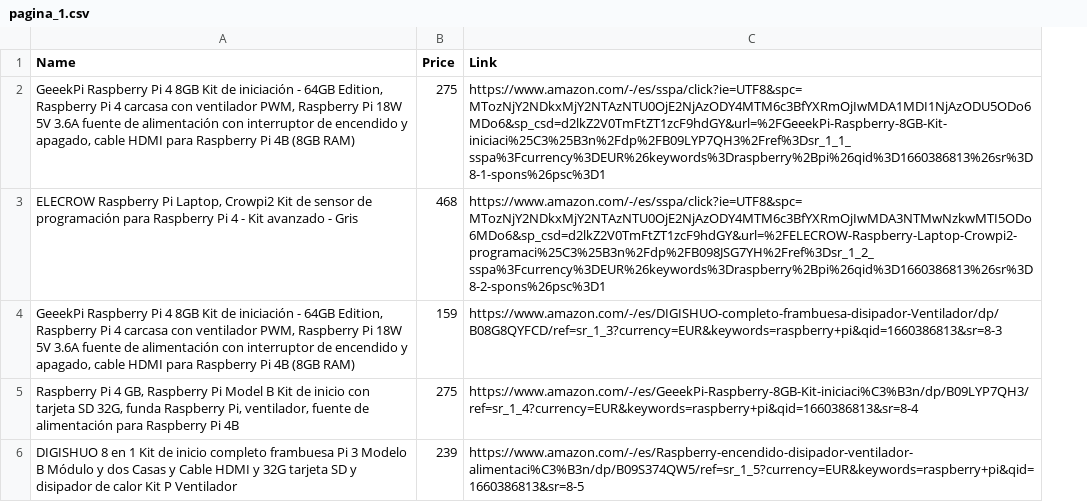
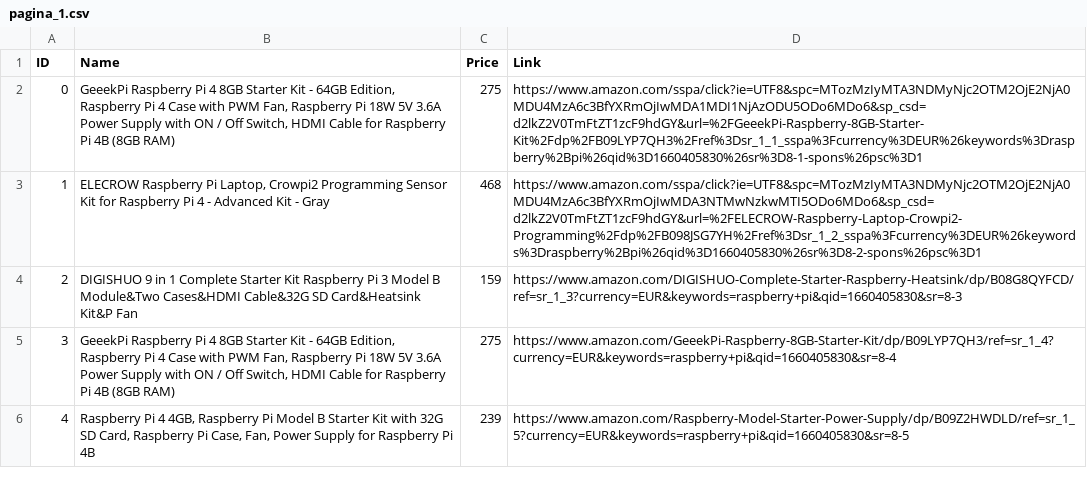
Before and after one commit to enriquetecfan11/MyPythonScripts, a CSV file: amazon/pagina_1.csv, drawn as a sheet; only a part is shown; addresses are those after the commit; the diff covers the shown part only; the diff names each change by its address in the sheet, - before the commit and + after, or states it on an @@ line.

```diff
--- a/amazon/pagina_1.csv
+++ b/amazon/pagina_1.csv
+column A (ID), rows 2-6: 0 | 1 | 2 | 3 | 4
-B2 (Name): …4 8GB Kit de iniciación - 64GB Edition, Raspberry Pi 4 carcasa con ventilador PWM, Raspberry Pi 18W 5V 3.6A fuente de alimentación con interruptor de encendido y apagado, cable HDMI para Raspberry Pi…
+B2 (Name): …4 8GB Starter Kit - 64GB Edition, Raspberry Pi 4 Case with PWM Fan, Raspberry Pi 18W 5V 3.6A Power Supply with ON / Off Switch, HDMI Cable for Raspberry Pi…
-D2 (Link): https://www.amazon.com/-/es/sspa/click?ie=UTF8&spc=MTozNjY2NDkxMjY2NTAzNTU0OjE2NjAzODY4MTM6c3BfYXRmOjIwMDA1MDI1NjAzODU5ODo6MDo6&sp_csd=d2lkZ2V0TmFtZT1zcF9hdGY&url=%2FGeeekPi-Raspberry-8GB-Kit-iniciaci%25C3%25B3n%2Fdp%2FB09LYP7QH3%2Fref%3Dsr_1_1_sspa%3Fcurrency%3DEUR%26keywords%3Draspberry%2Bpi%26qid%3D1660386813%26sr%3D8-1-spons%26psc%3D1
+D2 (Link): https://www.amazon.com/sspa/click?ie=UTF8&spc=MTozMzIyMTA3NDMyNjc2OTM2OjE2NjA0MDU4MzA6c3BfYXRmOjIwMDA1MDI1NjAzODU5ODo6MDo6&sp_csd=d2lkZ2V0TmFtZT1zcF9hdGY&url=%2FGeeekPi-Raspberry-8GB-Starter-Kit%2Fdp%2FB09LYP7QH3%2Fref%3Dsr_1_1_sspa%3Fcurrency%3DEUR%26keywords%3Draspberry%2Bpi%26qid%3D1660405830%26sr%3D8-1-spons%26psc%3D1
-B3 (Name): …Laptop, Crowpi2 Kit de sensor de programación para Raspberry Pi 4 - Kit avanzado - Gris
+B3 (Name): …Laptop, Crowpi2 Programming Sensor Kit for Raspberry Pi 4 - Advanced Kit - Gray
-D3 (Link): https://www.amazon.com/-/es/sspa/click?ie=UTF8&spc=MTozNjY2NDkxMjY2NTAzNTU0OjE2NjAzODY4MTM6c3BfYXRmOjIwMDA3NTMwNzkwMTI5ODo6MDo6&sp_csd=d2lkZ2V0TmFtZT1zcF9hdGY&url=%2FELECROW-Raspberry-Laptop-Crowpi2-programaci%25C3%25B3n%2Fdp%2FB098JSG7YH%2Fref%3Dsr_1_2_sspa%3Fcurrency%3DEUR%26keywords%3Draspberry%2Bpi%26qid%3D1660386813%26sr%3D8-2-spons%26psc%3D1
+D3 (Link): https://www.amazon.com/sspa/click?ie=UTF8&spc=MTozMzIyMTA3NDMyNjc2OTM2OjE2NjA0MDU4MzA6c3BfYXRmOjIwMDA3NTMwNzkwMTI5ODo6MDo6&sp_csd=d2lkZ2V0TmFtZT1zcF9hdGY&url=%2FELECROW-Raspberry-Laptop-Crowpi2-Programming%2Fdp%2FB098JSG7YH%2Fref%3Dsr_1_2_sspa%3Fcurrency%3DEUR%26keywords%3Draspberry%2Bpi%26qid%3D1660405830%26sr%3D8-2-spons%26psc%3D1
-B4 (Name): GeeekPi Raspberry Pi 4 8GB Kit de iniciación - 64GB Edition, Raspberry Pi 4 carcasa con ventilador PWM, Raspberry Pi 18W 5V 3.6A fuente de alimentación con interruptor de encendido y apagado, cable HDMI para Raspberry Pi 4B (8GB RAM)
+B4 (Name): DIGISHUO 9 in 1 Complete Starter Kit Raspberry Pi 3 Model B Module&Two Cases&HDMI Cable&32G SD Card&Heatsink Kit&P Fan
-D4 (Link): https://www.amazon.com/-/es/DIGISHUO-completo-frambuesa-disipador-Ventilador/dp/B08G8QYFCD/ref=sr_1_3?currency=EUR&keywords=raspberry+pi&qid=1660386813&sr=8-3
+D4 (Link): https://www.amazon.com/DIGISHUO-Complete-Starter-Raspberry-Heatsink/dp/B08G8QYFCD/ref=sr_1_3?currency=EUR&keywords=raspberry+pi&qid=1660405830&sr=8-3
-B5 (Name): Raspberry Pi 4 GB, Raspberry Pi Model B Kit de inicio con tarjeta SD 32G, funda Raspberry Pi, ventilador, fuente de alimentación para Raspberry Pi 4B
+B5 (Name): GeeekPi Raspberry Pi 4 8GB Starter Kit - 64GB Edition, Raspberry Pi 4 Case with PWM Fan, Raspberry Pi 18W 5V 3.6A Power Supply with ON / Off Switch, HDMI Cable for Raspberry Pi 4B (8GB RAM)
-D5 (Link): https://www.amazon.com/-/es/GeeekPi-Raspberry-8GB-Kit-iniciaci%C3%B3n/dp/B09LYP7QH3/ref=sr_1_4?currency=EUR&keywords=raspberry+pi&qid=1660386813&sr=8-4
+D5 (Link): https://www.amazon.com/GeeekPi-Raspberry-8GB-Starter-Kit/dp/B09LYP7QH3/ref=sr_1_4?currency=EUR&keywords=raspberry+pi&qid=1660405830&sr=8-4
-B6 (Name): DIGISHUO 8 en 1 Kit de inicio completo frambuesa Pi 3 Modelo B Módulo y dos Casas y Cable HDMI y 32G tarjeta SD y disipador de calor Kit P Ventilador
+B6 (Name): Raspberry Pi 4 4GB, Raspberry Pi Model B Starter Kit with 32G SD Card, Raspberry Pi Case, Fan, Power Supply for Raspberry Pi 4B
-D6 (Link): https://www.amazon.com/-/es/Raspberry-encendido-disipador-ventilador-alimentaci%C3%B3n/dp/B09S374QW5/ref=sr_1_5?currency=EUR&keywords=raspberry+pi&qid=1660386813&sr=8-5
+D6 (Link): https://www.amazon.com/Raspberry-Model-Starter-Power-Supply/dp/B09Z2HWDLD/ref=sr_1_5?currency=EUR&keywords=raspberry+pi&qid=1660405830&sr=8-5
```
Also changed, not shown: 6 added rows, 6 removed rows and 22 edited cells elsewhere in this file, 9 other files.
